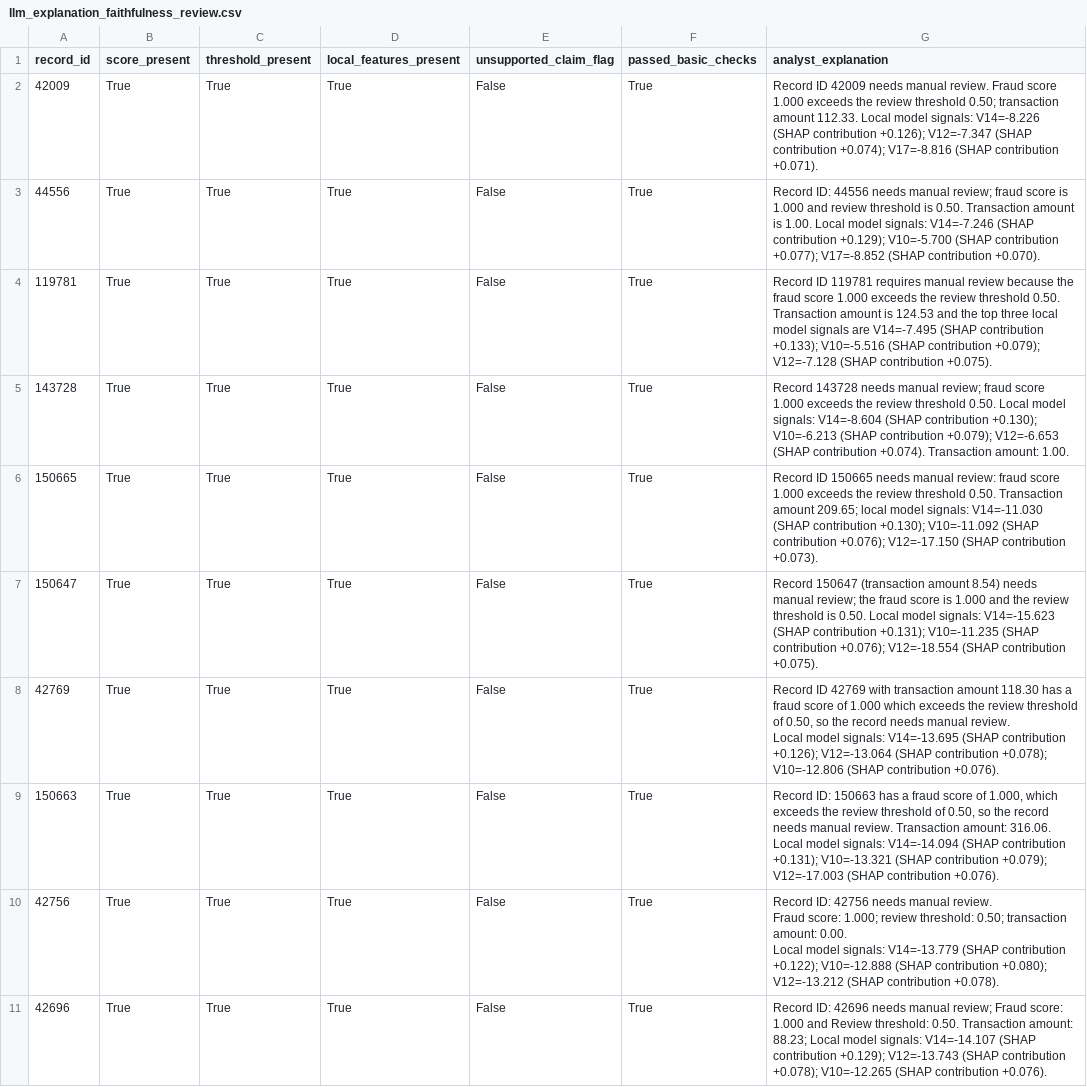
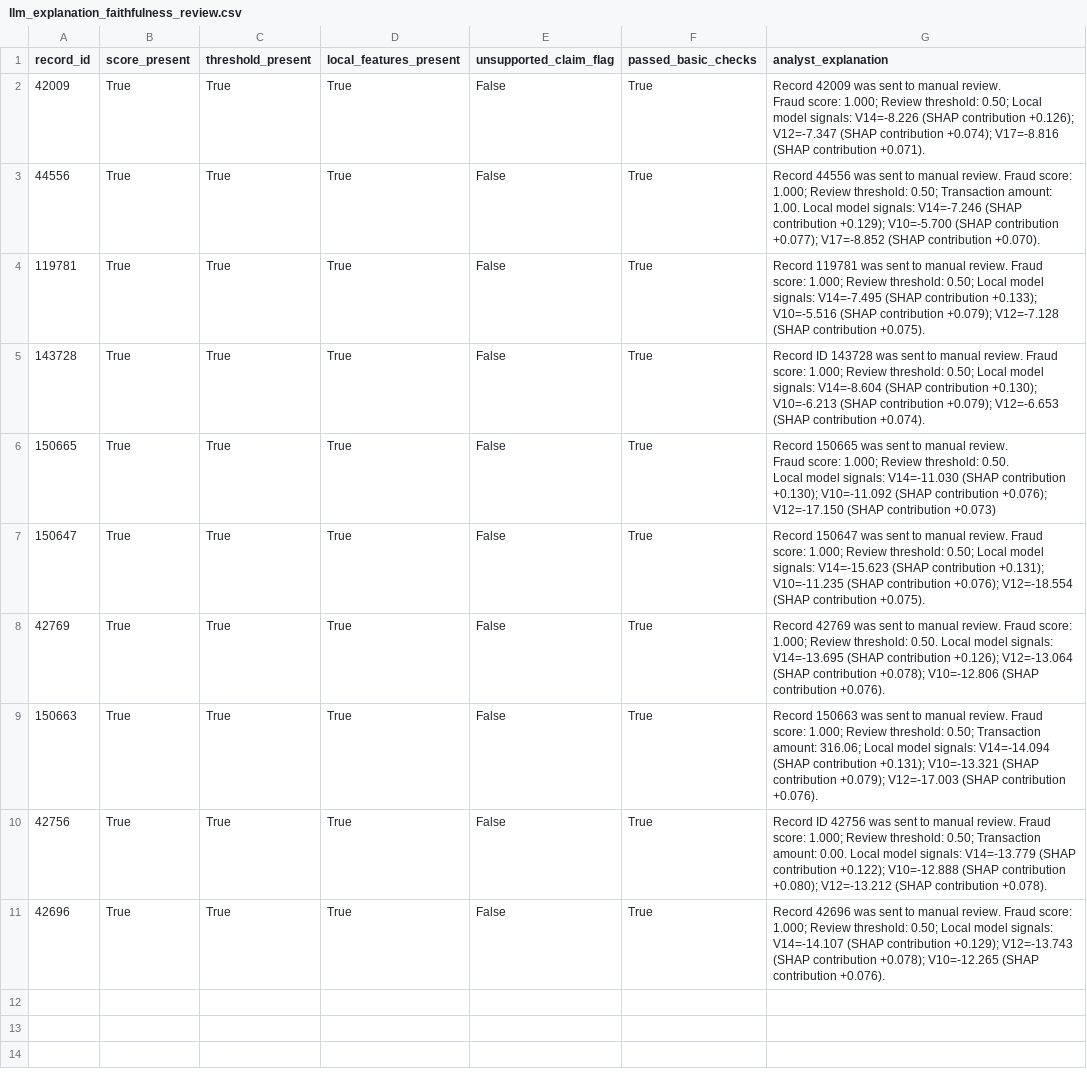
Before and after one commit to qiongzhou0830/credit-card-fraud-risk-analytics, a CSV file: reports/llm_explanations/llm_explanation_faithfulness_review.csv, drawn as a sheet.

Commit message:
Update explanation outputs

```diff
--- a/reports/llm_explanations/llm_explanation_faithfulness_review.csv
+++ b/reports/llm_explanations/llm_explanation_faithfulness_review.csv
@@ -1,14 +1,14 @@
 record_id,score_present,threshold_present,local_features_present,unsupported_claim_flag,passed_basic_checks,analyst_explanation
-42009,True,True,True,False,True,Record ID 42009 needs manual review. Fraud score 1.000 exceeds the review threshold 0.50; transaction amount 112.33. Local model signals: V14=-8.226 (SHAP contribution +0.126); V12=-7.347 (SHAP contribution +0.074); V17=-8.816 (SHAP contribution +0.071).
-44556,True,True,True,False,True,Record ID: 44556 needs manual review; fraud score is 1.000 and review threshold is 0.50. Transaction amount is 1.00. Local model signals: V14=-7.246 (SHAP contribution +0.129); V10=-5.700 (SHAP contribution +0.077); V17=-8.852 (SHAP contribution +0.070).
-119781,True,True,True,False,True,Record ID 119781 requires manual review because the fraud score 1.000 exceeds the review threshold 0.50. Transaction amount is 124.53 and the top three local model signals are V14=-7.495 (SHAP contribution +0.133); V10=-5.516 (SHAP contribution +0.079); V12=-7.128 (SHAP contribution +0.075).
-143728,True,True,True,False,True,Record 143728 needs manual review; fraud score 1.000 exceeds the review threshold 0.50. Local model signals: V14=-8.604 (SHAP contribution +0.130); V10=-6.213 (SHAP contribution +0.079); V12=-6.653 (SHAP contribution +0.074). Transaction amount: 1.00.
-150665,True,True,True,False,True,Record ID 150665 needs manual review: fraud score 1.000 exceeds the review threshold 0.50. Transaction amount 209.65; local model signals: V14=-11.030 (SHAP contribution +0.130); V10=-11.092 (SHAP contribution +0.076); V12=-17.150 (SHAP contribution +0.073).
-150647,True,True,True,False,True,Record 150647 (transaction amount 8.54) needs manual review; the fraud score is 1.000 and the review threshold is 0.50. Local model signals: V14=-15.623 (SHAP contribution +0.131); V10=-11.235 (SHAP contribution +0.076); V12=-18.554 (SHAP contribution +0.075).
-42769,True,True,True,False,True,"Record ID 42769 with transaction amount 118.30 has a fraud score of 1.000 which exceeds the review threshold of 0.50, so the record needs manual review.
-Local model signals: V14=-13.695 (SHAP contribution +0.126); V12=-13.064 (SHAP contribution +0.078); V10=-12.806 (SHAP contribution +0.076)."
-150663,True,True,True,False,True,"Record ID: 150663 has a fraud score of 1.000, which exceeds the review threshold of 0.50, so the record needs manual review. Transaction amount: 316.06. Local model signals: V14=-14.094 (SHAP contribution +0.131); V10=-13.321 (SHAP contribution +0.079); V12=-17.003 (SHAP contribution +0.076)."
-42756,True,True,True,False,True,"Record ID: 42756 needs manual review.
-Fraud score: 1.000; review threshold: 0.50; transaction amount: 0.00.
-Local model signals: V14=-13.779 (SHAP contribution +0.122); V10=-12.888 (SHAP contribution +0.080); V12=-13.212 (SHAP contribution +0.078)."
-42696,True,True,True,False,True,Record ID: 42696 needs manual review; Fraud score: 1.000 and Review threshold: 0.50. Transaction amount: 88.23; Local model signals: V14=-14.107 (SHAP contribution +0.129); V12=-13.743 (SHAP contribution +0.078); V10=-12.265 (SHAP contribution +0.076).
+42009,True,True,True,False,True,"Record 42009 was sent to manual review.
+Fraud score: 1.000; Review threshold: 0.50; Local model signals: V14=-8.226 (SHAP contribution +0.126); V12=-7.347 (SHAP contribution +0.074); V17=-8.816 (SHAP contribution +0.071)."
+44556,True,True,True,False,True,Record 44556 was sent to manual review. Fraud score: 1.000; Review threshold: 0.50; Transaction amount: 1.00. Local model signals: V14=-7.246 (SHAP contribution +0.129); V10=-5.700 (SHAP contribution +0.077); V17=-8.852 (SHAP contribution +0.070).
+119781,True,True,True,False,True,Record 119781 was sent to manual review. Fraud score: 1.000; Review threshold: 0.50; Local model signals: V14=-7.495 (SHAP contribution +0.133); V10=-5.516 (SHAP contribution +0.079); V12=-7.128 (SHAP contribution +0.075).
+143728,True,True,True,False,True,Record ID 143728 was sent to manual review. Fraud score: 1.000; Review threshold: 0.50; Local model signals: V14=-8.604 (SHAP contribution +0.130); V10=-6.213 (SHAP contribution +0.079); V12=-6.653 (SHAP contribution +0.074).
+150665,True,True,True,False,True,"Record 150665 was sent to manual review.
+Fraud score: 1.000; Review threshold: 0.50.
+Local model signals: V14=-11.030 (SHAP contribution +0.130); V10=-11.092 (SHAP contribution +0.076); V12=-17.150 (SHAP contribution +0.073)"
+150647,True,True,True,False,True,Record 150647 was sent to manual review. Fraud score: 1.000; Review threshold: 0.50; Local model signals: V14=-15.623 (SHAP contribution +0.131); V10=-11.235 (SHAP contribution +0.076); V12=-18.554 (SHAP contribution +0.075).
+42769,True,True,True,False,True,Record 42769 was sent to manual review. Fraud score: 1.000; Review threshold: 0.50. Local model signals: V14=-13.695 (SHAP contribution +0.126); V12=-13.064 (SHAP contribution +0.078); V10=-12.806 (SHAP contribution +0.076).
+150663,True,True,True,False,True,Record 150663 was sent to manual review. Fraud score: 1.000; Review threshold: 0.50; Transaction amount: 316.06; Local model signals: V14=-14.094 (SHAP contribution +0.131); V10=-13.321 (SHAP contribution +0.079); V12=-17.003 (SHAP contribution +0.076).
+42756,True,True,True,False,True,Record ID 42756 was sent to manual review. Fraud score: 1.000; Review threshold: 0.50; Transaction amount: 0.00. Local model signals: V14=-13.779 (SHAP contribution +0.122); V10=-12.888 (SHAP contribution +0.080); V12=-13.212 (SHAP contribution +0.078).
+42696,True,True,True,False,True,Record 42696 was sent to manual review. Fraud score: 1.000; Review threshold: 0.50; Local model signals: V14=-14.107 (SHAP contribution +0.129); V12=-13.743 (SHAP contribution +0.078); V10=-12.265 (SHAP contribution +0.076).
```
Also changed, not shown: reports/llm_explanations/analyst_explanations.csv, reports/llm_explanations/flagged_transaction_explanations_input.csv, 2 other files.
